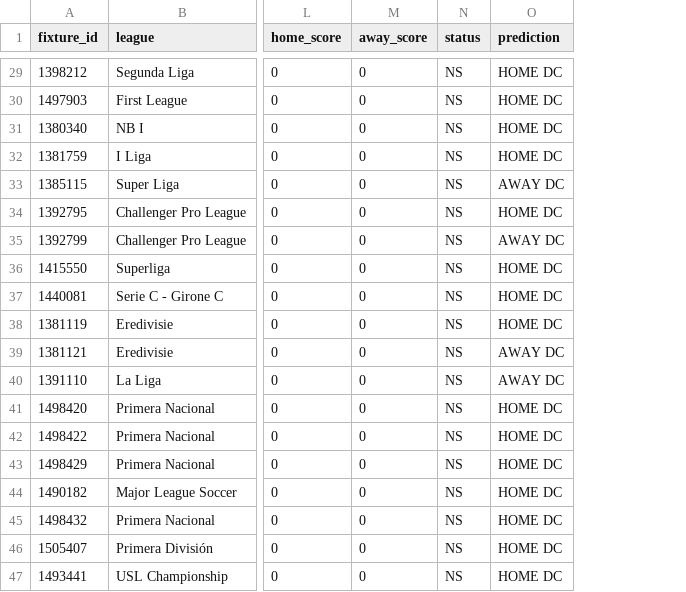
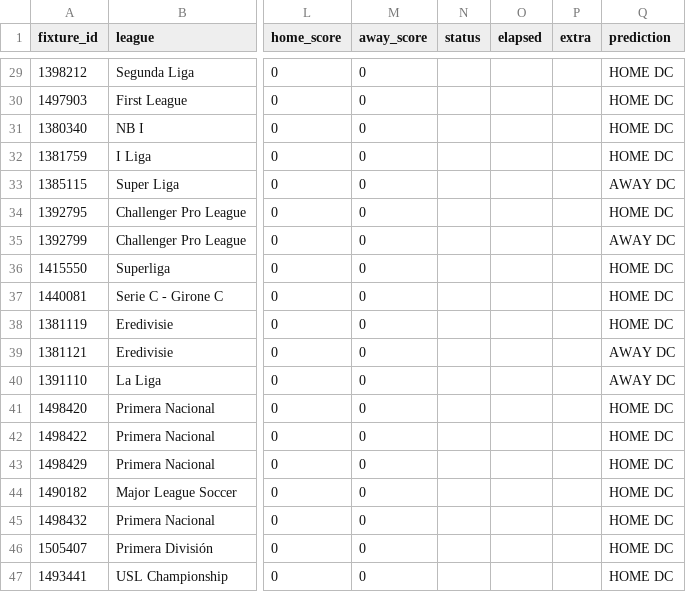
Before and after one commit to tecpg/delay_btn_bot, a CSV file: csv_files/matched_fixtures.csv, drawn as a sheet; only a part is shown, gaps mark what is left out; the diff covers the shown part only; the diff names each change by its address in the sheet, - before the commit and + after, or states it on an @@ line.

```diff
--- a/csv_files/matched_fixtures.csv
+++ b/csv_files/matched_fixtures.csv
+column O (elapsed), empty
+column P (extra), empty
-N29:N47 (status): NS
+N29:N47 (status): (empty)
```
Also changed, not shown: 31 edited cells elsewhere in this file, csv_files/api_match.csv, 3 other files.
